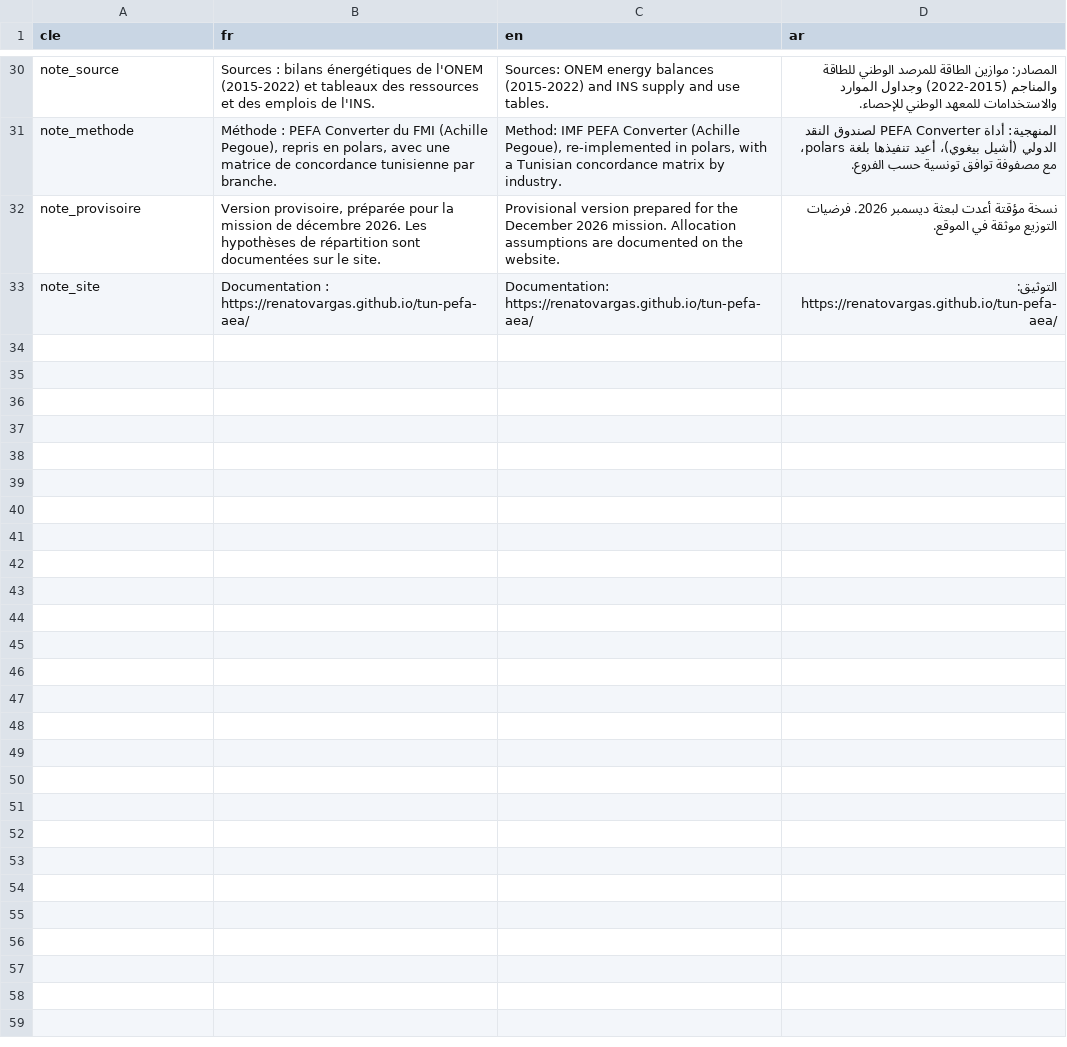
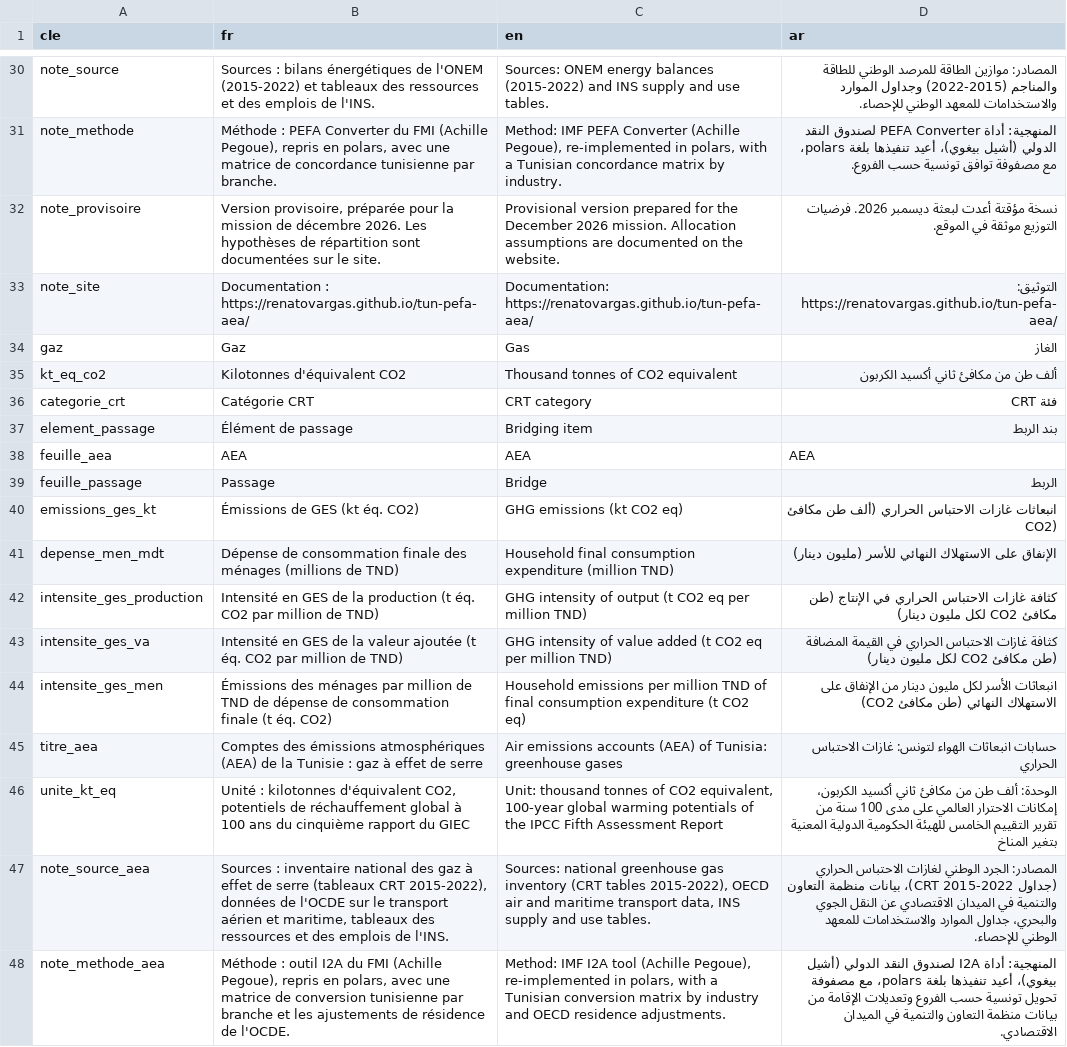
Before and after one commit to renatovargas/tun-pefa-aea, a CSV file: data/nomenclatures/libelles.csv, drawn as a sheet; only a part is shown, gaps mark what is left out; the diff names each change by its address in the sheet, - before the commit and + after, or states it on an @@ line.

Commit message:
Étape C : inventaire, correspondance CRT, comptes AEA, passage et export (pages 20 à 23, en français) ; outil I2A publié

```diff
--- a/data/nomenclatures/libelles.csv
+++ b/data/nomenclatures/libelles.csv
+row 34: gaz | Gaz | Gas | الغاز
+row 35: kt_eq_co2 | Kilotonnes d'équivalent CO2 | Thousand tonnes of CO2 equivalent | ألف طن من مكافئ ثاني أكسيد الكربون
+row 36: categorie_crt | Catégorie CRT | CRT category | فئة CRT
+row 37: element_passage | Élément de passage | Bridging item | بند الربط
+row 38: feuille_aea | AEA | AEA | AEA
+row 39: feuille_passage | Passage | Bridge | الربط
+row 40: emissions_ges_kt | Émissions de GES (kt éq. CO2) | GHG emissions (kt CO2 eq) | انبعاثات غازات الاحتباس الحراري (ألف طن مكافئ CO2)
+row 41: depense_men_mdt | Dépense de consommation finale des ménages (millions de TND) | Household final consumption expenditure (million TND) | الإنفاق على الاستهلاك النهائي للأسر (مليون دينار)
+row 42: intensite_ges_production | Intensité en GES de la production (t éq. CO2 par million de TND) | GHG intensity of output (t CO2 eq per million TND) | كثافة غازات الاحتباس الحراري في الإنتاج (طن مكافئ CO2 لكل مليون دينار)
+row 43: intensite_ges_va | Intensité en GES de la valeur ajoutée (t éq. CO2 par million de TND) | GHG intensity of value added (t CO2 eq per million TND) | كثافة غازات الاحتباس الحراري في القيمة المضافة (طن مكافئ CO2 لكل مليون دينار)
+row 44: intensite_ges_men | Émissions des ménages par million de TND de dépense de consommation finale (t éq. CO2) | Household emissions per million TND of final consumption expenditure (t CO2 eq) | انبعاثات الأسر لكل مليون دينار من الإنفاق على الاستهلاك النهائي (طن مكافئ CO2)
+row 45: titre_aea | Comptes des émissions atmosphériques (AEA) de la Tunisie : gaz à effet de serre | Air emissions accounts (AEA) of Tunisia: greenhouse gases | حسابات انبعاثات الهواء لتونس: غازات الاحتباس الحراري
+row 46: unite_kt_eq | Unité : kilotonnes d'équivalent CO2, potentiels de réchauffement global à 100 ans du cinquième rapport du GIEC | Unit: thousand tonnes of CO2 equivalent, 100-year global warming potentials of the IPCC Fifth Assessment Report | الوحدة: ألف طن من مكافئ ثاني أكسيد الكربون، إمكانات الاحترار العالمي على مدى 100 سنة من تقرير التقييم الخامس للهيئة الحكومية الدولية المعنية بتغير المناخ
+row 47: note_source_aea | Sources : inventaire national des gaz à effet de serre (tableaux CRT 2015-2022), données de l'OCDE sur le transport aérien et maritime, tableaux des ressources et des emplois de l'INS. | Sources: national greenhouse gas inventory (CRT tables 2015-2022), OECD air and maritime transport data, INS supply and use tables. | المصادر: الجرد الوطني لغازات الاحتباس الحراري (جداول CRT 2015-2022)، بيانات منظمة التعاون والتنمية في الميدان الاقتصادي عن النقل الجوي والبحري، جداول الموارد والاستخدامات للمعهد الوطني للإحصاء.
+row 48: note_methode_aea | Méthode : outil I2A du FMI (Achille Pegoue), repris en polars, avec une matrice de conversion tunisienne par branche et les ajustements de résidence de l'OCDE. | Method: IMF I2A tool (Achille Pegoue), re-implemented in polars, with a Tunisian conversion matrix by industry and OECD residence adjustments. | المنهجية: أداة I2A لصندوق النقد الدولي (أشيل بيغوي)، أعيد تنفيذها بلغة polars، مع مصفوفة تحويل تونسية حسب الفروع وتعديلات الإقامة من بيانات منظمة التعاون والتنمية في الميدان الاقتصادي.
```
Also changed, not shown: 39 other files.
